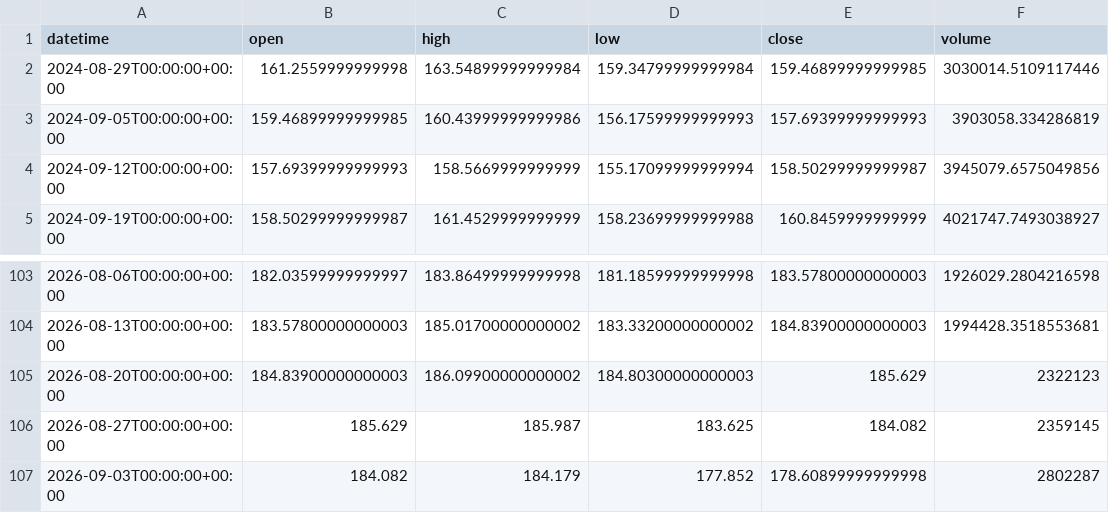
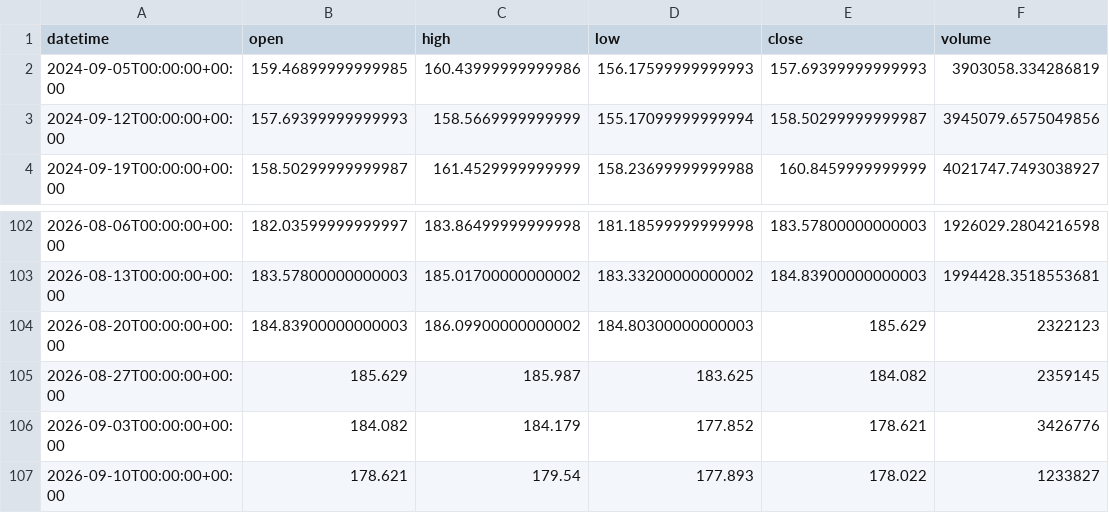
Before and after one commit to getdata-finance/eurjpy-1w-ohlcv-forex-historical-data, a CSV file: EURJPY_1w.csv, drawn as a sheet; only a part is shown, gaps mark what is left out.

Commit message:
Update EURJPY 1w OHLCV sample

```diff
--- a/EURJPY_1w.csv
+++ b/EURJPY_1w.csv
@@ -1,3 +1,2 @@
 datetime,open,high,low,close,volume
-2024-08-29T00:00:00+00:00,161.2559999999998,163.54899999999984,159.34799999999984,159.46899999999985,3030014.5109117446
 2024-09-05T00:00:00+00:00,159.46899999999985,160.43999999999986,156.17599999999993,157.69399999999993,3903058.334286819
@@ -106,2 +105,3 @@ datetime,open,high,low,close,volume
 2026-08-27T00:00:00+00:00,185.629,185.987,183.625,184.082,2359145
-2026-09-03T00:00:00+00:00,184.082,184.179,177.852,178.60899999999998,2802287
+2026-09-03T00:00:00+00:00,184.082,184.179,177.852,178.621,3426776
+2026-09-10T00:00:00+00:00,178.621,179.54,177.893,178.022,1233827
```
Also changed, not shown: 1 other file.
